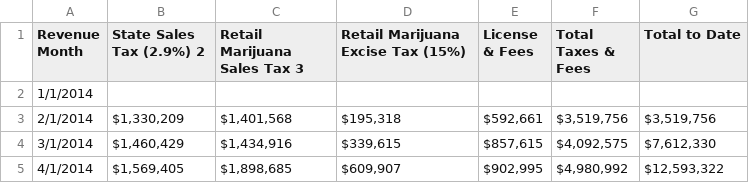
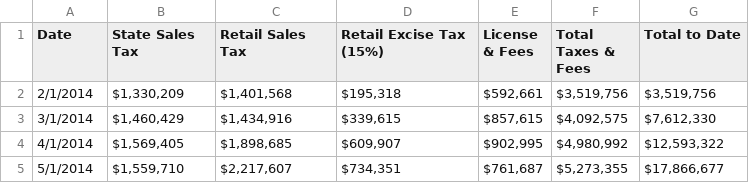
Before and after one commit to julieheadlee/bootcamp_quad, a CSV file: Resources/marijuana_tax.csv, drawn as a sheet; only a part is shown; the shorter side is filled out with more unchanged rows.

```diff
--- a/Resources/marijuana_tax.csv
+++ b/Resources/marijuana_tax.csv
@@ -1,3 +1,2 @@
-Revenue Month,State Sales Tax (2.9%) 2,Retail Marijuana Sales Tax 3,Retail Marijuana Excise Tax (15%),License & Fees,Total Taxes & Fees,Total to Date
-1/1/2014,,,,,,
+Date,State Sales Tax,Retail Sales Tax ,Retail Excise Tax (15%),License & Fees,Total Taxes & Fees,Total to Date
 2/1/2014,"$1,330,209 ","$1,401,568 ","$195,318 ","$592,661 ","$3,519,756 ","$3,519,756 "
```
Also changed, not shown: 4 other files.
